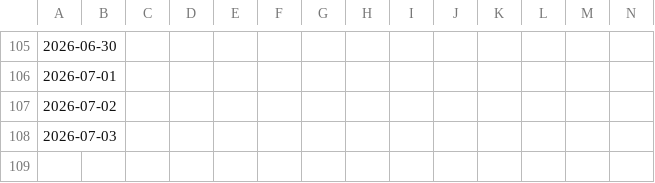
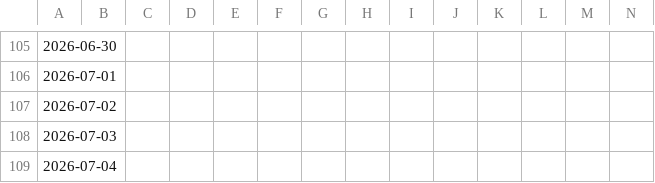
Before and after one commit to Mike7205/General_F2, a CSV file: data/alpha_vantage_bucket.csv, drawn as a sheet; only a part is shown, gaps mark what is left out; rows hold the shown columns only; the diff names each change by its address in the sheet, - before the commit and + after, or states it on an @@ line.

```diff
--- a/data/alpha_vantage_bucket.csv
+++ b/data/alpha_vantage_bucket.csv
+row 109: 2026-07-04
```
Also changed, not shown: data/coingecko_bucket.csv, data/eodhd_bucket.csv, 4 other files.
